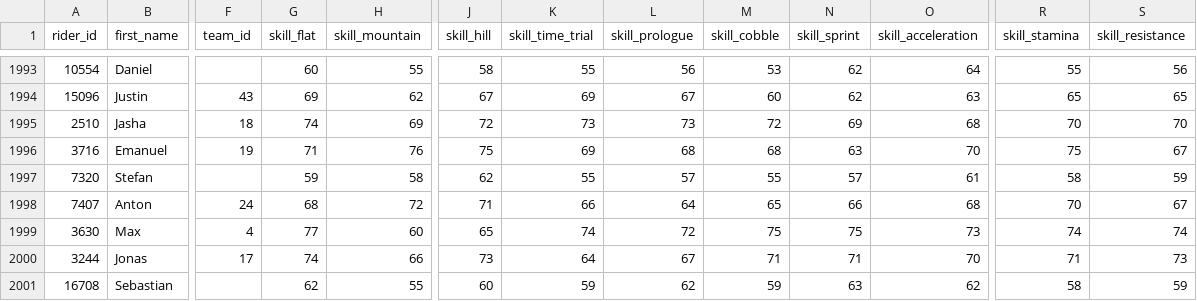
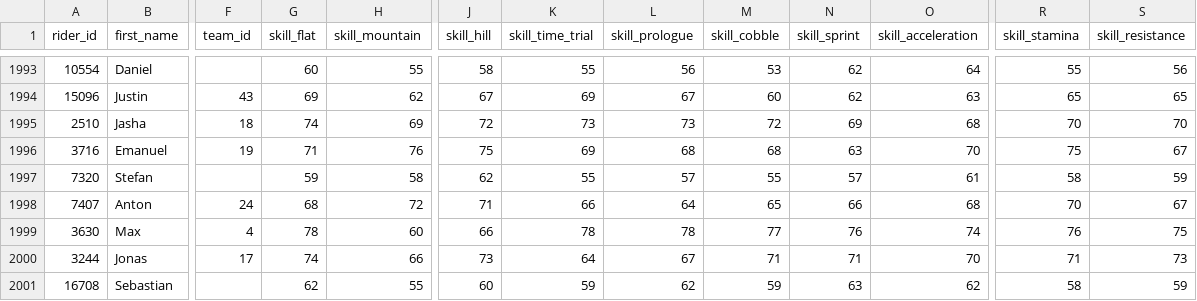
Before and after one commit to michaelkrinningersg-coder/velo, a CSV file: data/csv/riders.csv, drawn as a sheet; only a part is shown, gaps mark what is left out; the diff names each change by its address in the sheet, - before the commit and + after, or states it on an @@ line.

```diff
--- a/data/csv/riders.csv
+++ b/data/csv/riders.csv
-G1999 (skill_flat): 77
+G1999 (skill_flat): 78
-J1999 (skill_hill): 65
+J1999 (skill_hill): 66
-K1999 (skill_time_trial): 74
+K1999 (skill_time_trial): 78
-L1999 (skill_prologue): 72
+L1999 (skill_prologue): 78
-M1999 (skill_cobble): 75
+M1999 (skill_cobble): 77
-N1999 (skill_sprint): 75
+N1999 (skill_sprint): 76
-O1999 (skill_acceleration): 73
+O1999 (skill_acceleration): 74
-R1999 (skill_stamina): 74
+R1999 (skill_stamina): 76
-S1999 (skill_resistance): 74
+S1999 (skill_resistance): 75
```
Also changed, not shown: 1 other file.
